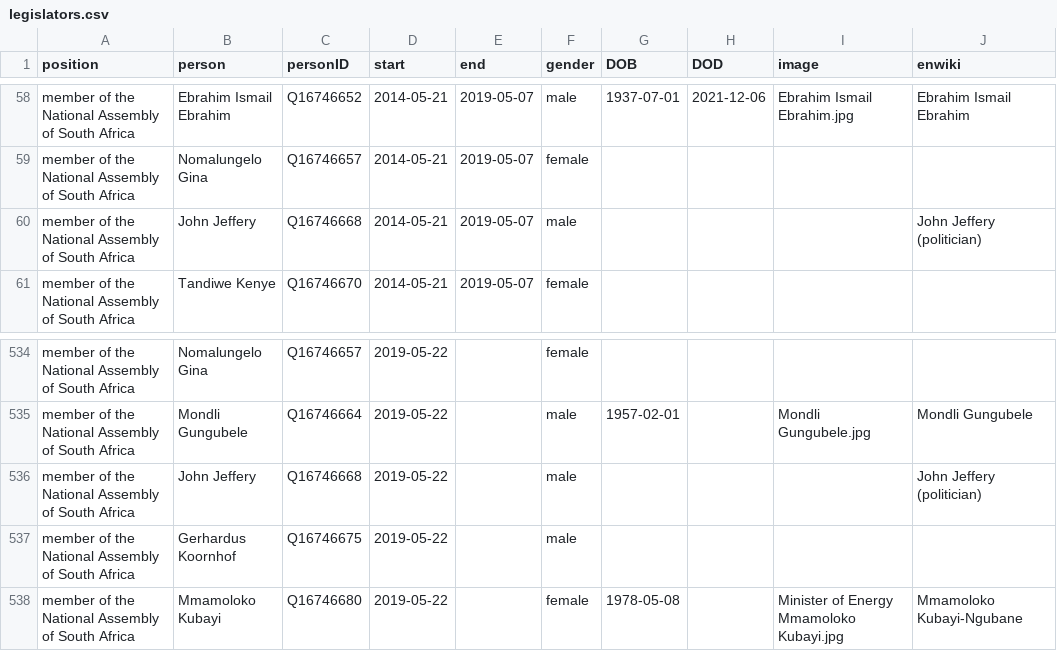
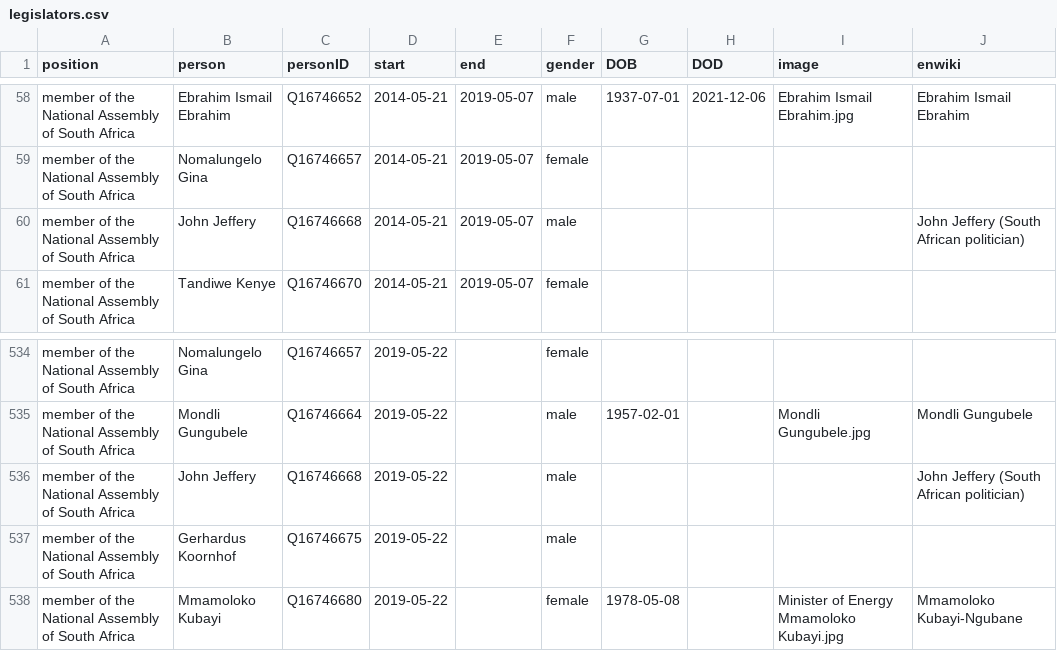
Before and after one commit to every-politician-scrapers/south-africa-cabinet, a CSV file: html/legislators.csv, drawn as a sheet; only a part is shown, gaps mark what is left out.

Commit message:
PCB update

```diff
--- a/html/legislators.csv
+++ b/html/legislators.csv
@@ -59,3 +59,3 @@ member of the National Assembly of South Africa,Ebrahim Ismail Ebrahim,Q16746652
 member of the National Assembly of South Africa,Nomalungelo Gina,Q16746657,2014-05-21,2019-05-07,female,,,,
-member of the National Assembly of South Africa,John Jeffery,Q16746668,2014-05-21,2019-05-07,male,,,,John Jeffery (politician)
+member of the National Assembly of South Africa,John Jeffery,Q16746668,2014-05-21,2019-05-07,male,,,,John Jeffery (South African politician)
 member of the National Assembly of South Africa,Tandiwe Kenye,Q16746670,2014-05-21,2019-05-07,female,,,,
@@ -535,3 +535,3 @@ member of the National Assembly of South Africa,Nomalungelo Gina,Q16746657,2019-
 member of the National Assembly of South Africa,Mondli Gungubele,Q16746664,2019-05-22,,male,1957-02-01,,Mondli Gungubele.jpg,Mondli Gungubele
-member of the National Assembly of South Africa,John Jeffery,Q16746668,2019-05-22,,male,,,,John Jeffery (politician)
+member of the National Assembly of South Africa,John Jeffery,Q16746668,2019-05-22,,male,,,,John Jeffery (South African politician)
 member of the National Assembly of South Africa,Gerhardus Koornhof,Q16746675,2019-05-22,,male,,,,
```
